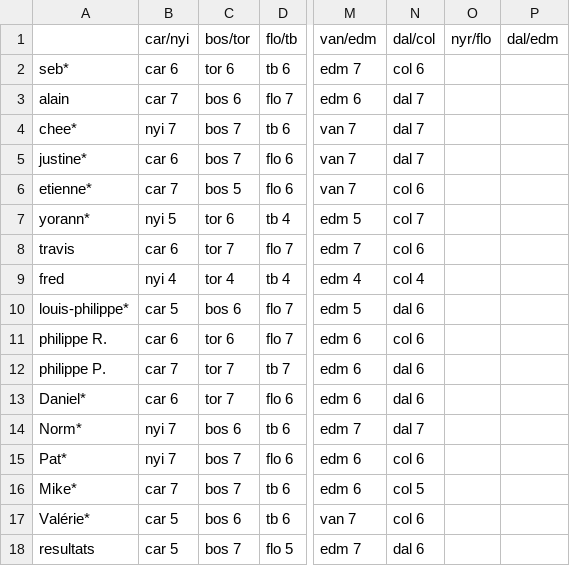
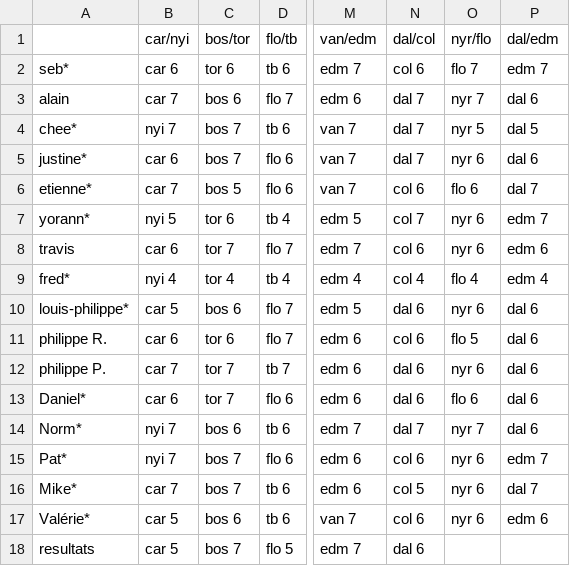
Before and after one commit to sbiner/sbiner.github.io, a CSV file: divers/ze_pool/ze_pool_2024/ze_pool_2024 - feuille1.csv, drawn as a sheet; only a part is shown, gaps mark what is left out; the diff names each change by its address in the sheet, - before the commit and + after, or states it on an @@ line.

```diff
--- a/divers/ze_pool/ze_pool_2024/ze_pool_2024 - feuille1.csv
+++ b/divers/ze_pool/ze_pool_2024/ze_pool_2024 - feuille1.csv
-O2 (nyr/flo): (empty)
+O2 (nyr/flo): flo 7
-P2 (dal/edm): (empty)
+P2 (dal/edm): edm 7
-O3 (nyr/flo): (empty)
+O3 (nyr/flo): nyr 7
-P3 (dal/edm): (empty)
+P3 (dal/edm): dal 6
-O4 (nyr/flo): (empty)
+O4 (nyr/flo): nyr 5
-P4 (dal/edm): (empty)
+P4 (dal/edm): dal 5
-O5 (nyr/flo): (empty)
+O5 (nyr/flo): nyr 6
-P5 (dal/edm): (empty)
+P5 (dal/edm): dal 6
-O6 (nyr/flo): (empty)
+O6 (nyr/flo): flo 6
-P6 (dal/edm): (empty)
+P6 (dal/edm): dal 7
-O7:O8 (nyr/flo): (empty)
+O7:O8 (nyr/flo): nyr 6
-P7 (dal/edm): (empty)
+P7 (dal/edm): edm 7
-P8 (dal/edm): (empty)
+P8 (dal/edm): edm 6
-A9: fred
+A9: fred*
-O9 (nyr/flo): (empty)
+O9 (nyr/flo): flo 4
-P9 (dal/edm): (empty)
+P9 (dal/edm): edm 4
-O10 (nyr/flo): (empty)
+O10 (nyr/flo): nyr 6
-P10:P14 (dal/edm): (empty)
+P10:P14 (dal/edm): dal 6
-O11 (nyr/flo): (empty)
+O11 (nyr/flo): flo 5
-O12 (nyr/flo): (empty)
+O12 (nyr/flo): nyr 6
-O13 (nyr/flo): (empty)
+O13 (nyr/flo): flo 6
-O14 (nyr/flo): (empty)
+O14 (nyr/flo): nyr 7
-O15:O17 (nyr/flo): (empty)
+O15:O17 (nyr/flo): nyr 6
-P15 (dal/edm): (empty)
+P15 (dal/edm): edm 7
-P16 (dal/edm): (empty)
+P16 (dal/edm): dal 7
-P17 (dal/edm): (empty)
+P17 (dal/edm): edm 6
```
Also changed, not shown: 1 other file.
